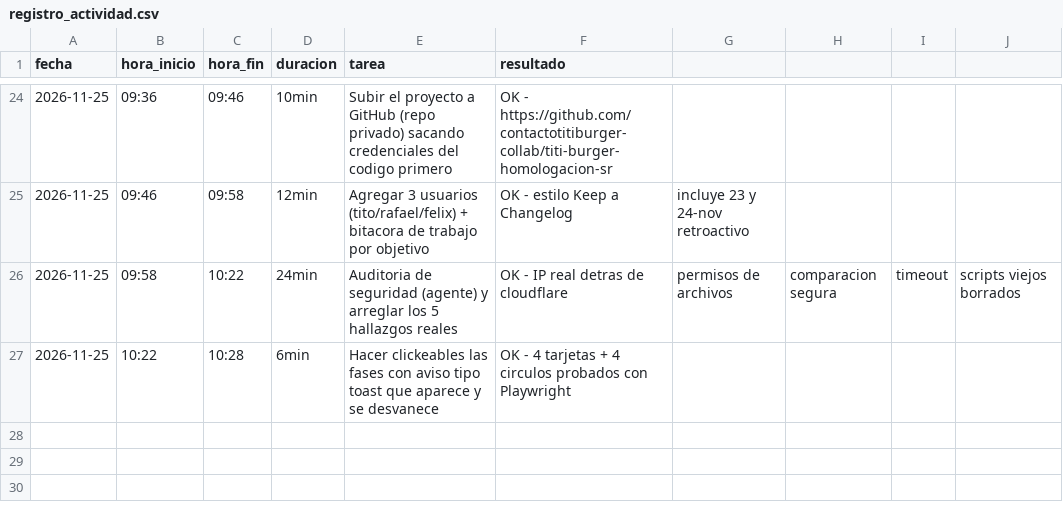
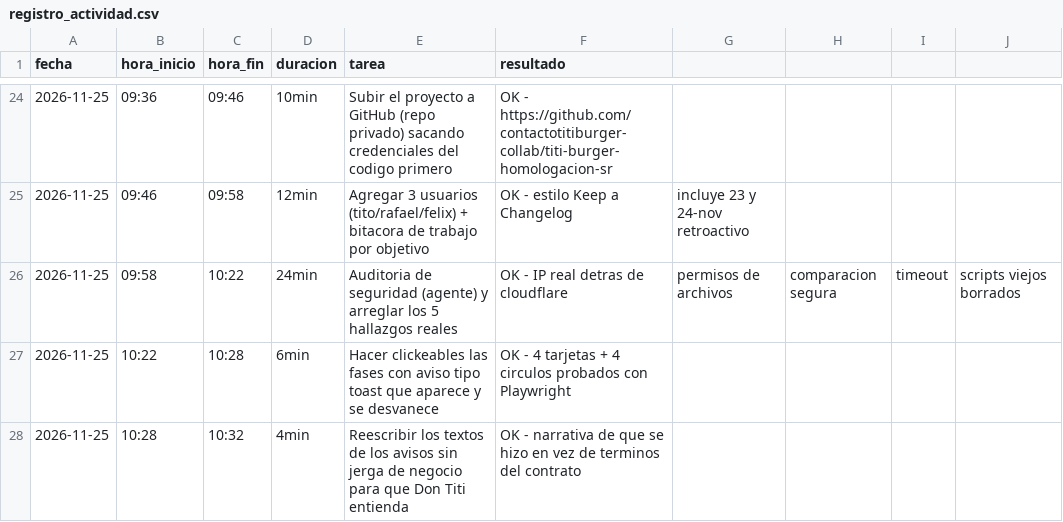
Before and after one commit to contactotitiburger-collab/titi-burger-homologacion-sr, a CSV file: registro_actividad.csv, drawn as a sheet; only a part is shown, gaps mark what is left out.

Commit message:
Reescribir los textos de los avisos sin jerga de negocio
"Opcion B", "217 horas", etc. no le dicen nada a alguien no tecnico.
Ahora cuentan que se hizo de verdad, en palabras simples (ej. "se
crearon 5 ayudantes digitales que leyeron la informacion y se dieron
cuenta de que falta conectar Montecarlo").

Co-Authored-By: Tito <noreply@titiburger.mx>

```diff
--- a/registro_actividad.csv
+++ b/registro_actividad.csv
@@ -27 +27,2 @@ fecha,hora_inicio,hora_fin,duracion,tarea,resultado
 2026-11-25,10:22,10:28,6min,Hacer clickeables las fases con aviso tipo toast que aparece y se desvanece,OK - 4 tarjetas + 4 circulos probados con Playwright
+2026-11-25,10:28,10:32,4min,Reescribir los textos de los avisos sin jerga de negocio para que Don Titi entienda,OK - narrativa de que se hizo en vez de terminos del contrato
```
Also changed, not shown: 1 other file.
